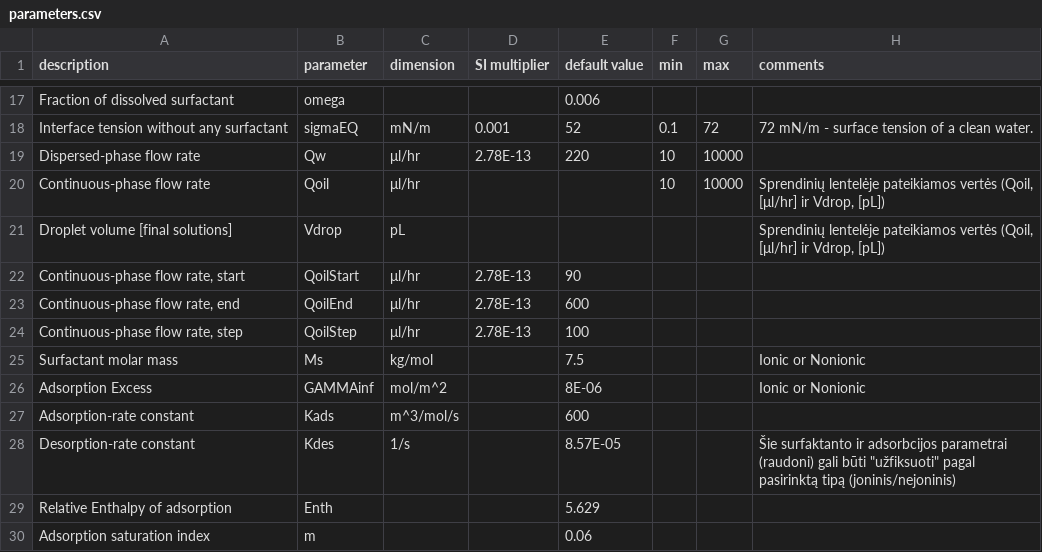
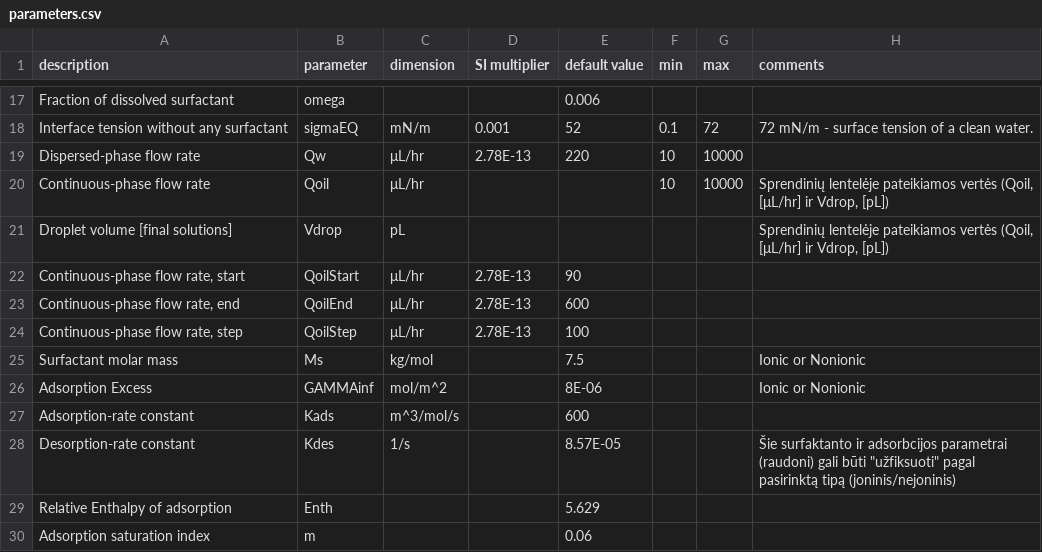
Before and after one commit to merkys/DropSolver, a CSV file: parameters.csv, drawn as a sheet; only a part is shown, gaps mark what is left out.

Commit message:
Using 'L' instead of 'l' to designate 'liter' everywhere.

```diff
--- a/parameters.csv
+++ b/parameters.csv
@@ -18,8 +18,8 @@ Fraction of dissolved surfactant,omega,,,0.006,,,
 Interface tension without any surfactant,sigmaEQ,mN/m,0.001,52,0.1,72,72 mN/m - surface tension of a clean water.
-Dispersed-phase flow rate,Qw,μl/hr,2.78E-13,220,10,10000,
-Continuous-phase flow rate,Qoil,μl/hr,,,10,10000,"Sprendinių lentelėje pateikiamos vertės (Qoil, [μl/hr] ir Vdrop, [pL])"
-Droplet volume [final solutions],Vdrop,pL,,,,,"Sprendinių lentelėje pateikiamos vertės (Qoil, [μl/hr] ir Vdrop, [pL])"
-"Continuous-phase flow rate, start",QoilStart,μl/hr,2.78E-13,90,,,
-"Continuous-phase flow rate, end",QoilEnd,μl/hr,2.78E-13,600,,,
-"Continuous-phase flow rate, step",QoilStep,μl/hr,2.78E-13,100,,,
+Dispersed-phase flow rate,Qw,μL/hr,2.78E-13,220,10,10000,
+Continuous-phase flow rate,Qoil,μL/hr,,,10,10000,"Sprendinių lentelėje pateikiamos vertės (Qoil, [μL/hr] ir Vdrop, [pL])"
+Droplet volume [final solutions],Vdrop,pL,,,,,"Sprendinių lentelėje pateikiamos vertės (Qoil, [μL/hr] ir Vdrop, [pL])"
+"Continuous-phase flow rate, start",QoilStart,μL/hr,2.78E-13,90,,,
+"Continuous-phase flow rate, end",QoilEnd,μL/hr,2.78E-13,600,,,
+"Continuous-phase flow rate, step",QoilStep,μL/hr,2.78E-13,100,,,
 Surfactant molar mass,Ms,kg/mol,,7.5,,,Ionic or Nonionic
```
